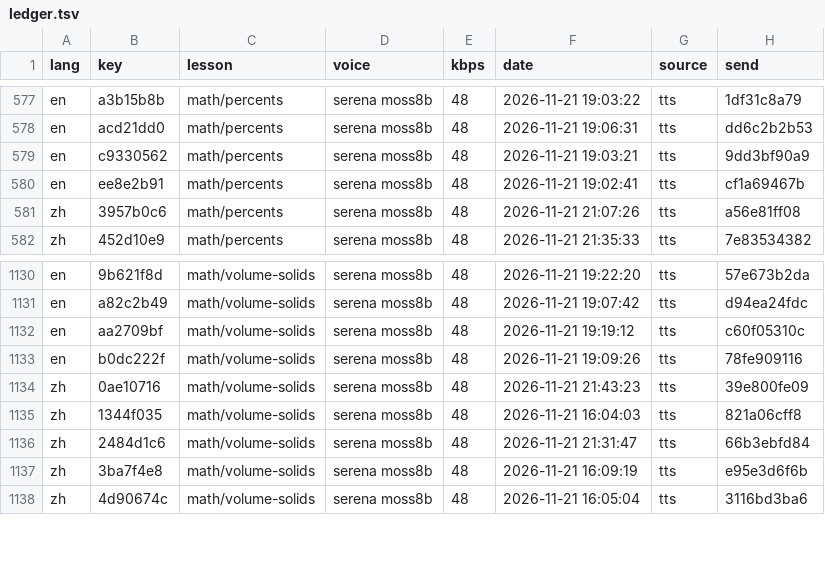
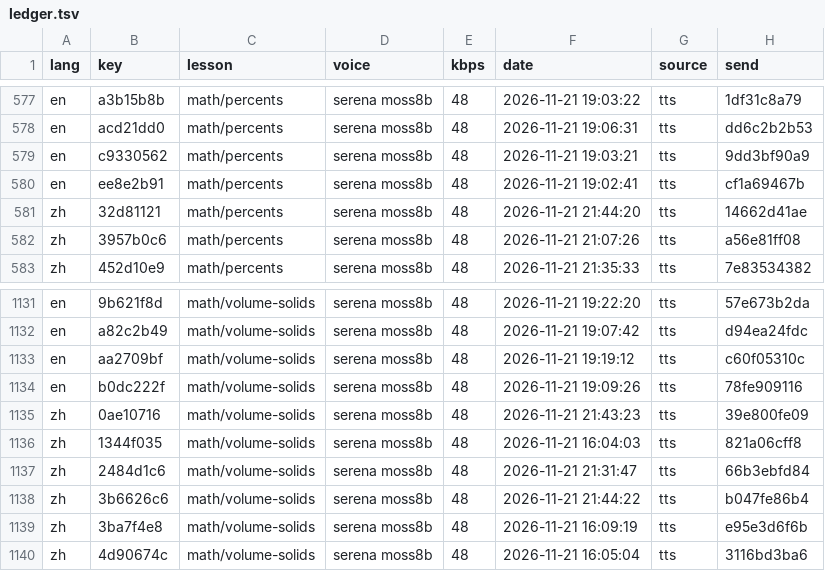
Before and after one commit to gladcolor/gc-audio-lang-math, a TSV file: status/ledger.tsv, drawn as a sheet; only a part is shown, gaps mark what is left out; the diff names each change by its address in the sheet, - before the commit and + after, or states it on an @@ line.

Commit message:
math/volume-solids: read-aloud (run) - finished (11/11 serena)

```diff
--- a/status/ledger.tsv
+++ b/status/ledger.tsv
+row 581: zh | 32d81121 | math/percents | serena moss8b | 48 | 2026-11-21 21:44:20 | tts | 14662d41ae
+row 1138: zh | 3b6626c6 | math/volume-solids | serena moss8b | 48 | 2026-11-21 21:44:22 | tts | b047fe86b4
```
Also changed, not shown: 5 other files.
